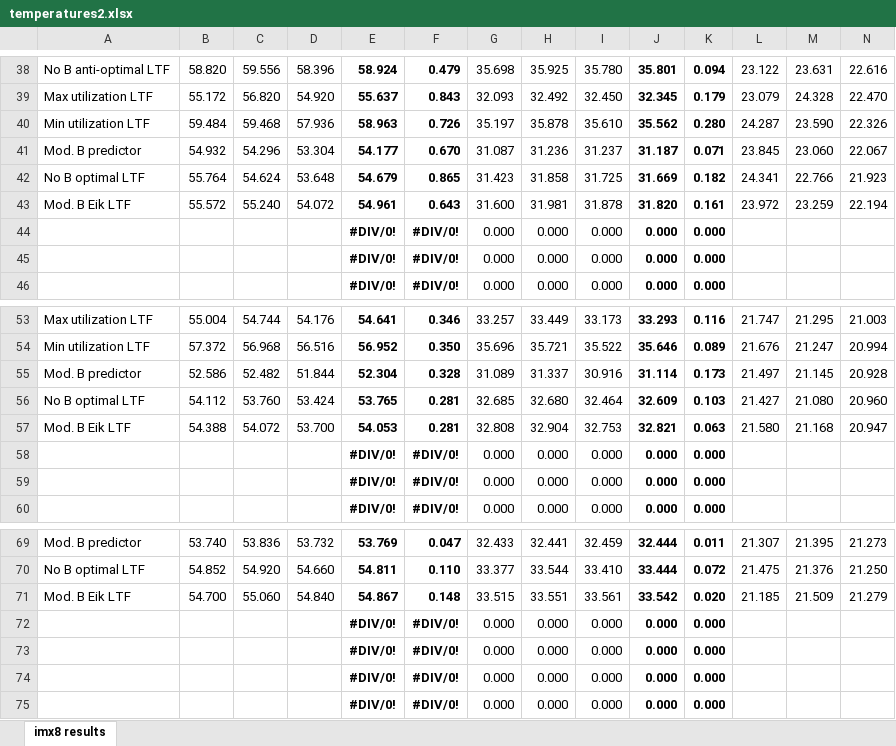
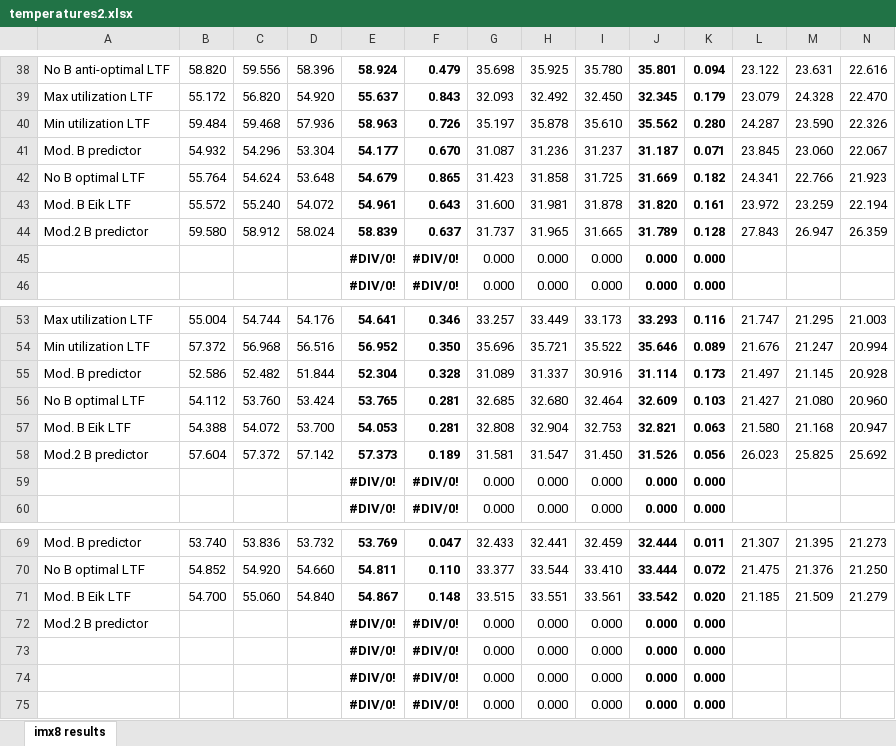
Before and after one commit to benedond/safety-critical-scheduling, an Excel workbook: experiments/09_power_eval_1/temperatures2.xlsx, sheet imx8 results, drawn as a sheet; only a part is shown, gaps mark what is left out; values as stored, in another font and other column widths than the file's, no borders; charts and pictures not drawn; removed rows and columns are numbered as before the commit, all else as after; the diff names each change by its address in the sheet, - before the commit and + after, or states it on an @@ line.

```diff
--- a/experiments/09_power_eval_1/temperatures2.xlsx (sheet imx8 results)
+++ b/experiments/09_power_eval_1/temperatures2.xlsx (sheet imx8 results)
-row 44:  |  |  |  | #DIV/0! | #DIV/0! | 0.000 | 0.000 | 0.000 | 0.000 | 0.000
+row 44: Mod.2 B predictor | 59.580 | 58.912 | 58.024 | 58.839 | 0.637 | 31.737 | 31.965 | 31.665 | 31.789 | 0.128 | 27.843 | 26.947 | 26.359
-row 58:  |  |  |  | #DIV/0! | #DIV/0! | 0.000 | 0.000 | 0.000 | 0.000 | 0.000
+row 58: Mod.2 B predictor | 57.604 | 57.372 | 57.142 | 57.373 | 0.189 | 31.581 | 31.547 | 31.450 | 31.526 | 0.056 | 26.023 | 25.825 | 25.692
-A72: (empty)
+A72: Mod.2 B predictor
```
Also changed, not shown: charts or pictures, experiments/09_power_eval_1/predictor_comp.xlsx, experiments/09_power_eval_1/temperatures2_i4_i5.xlsx, 42 other files.
